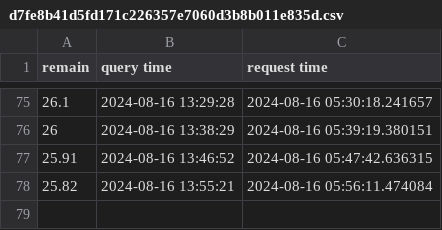
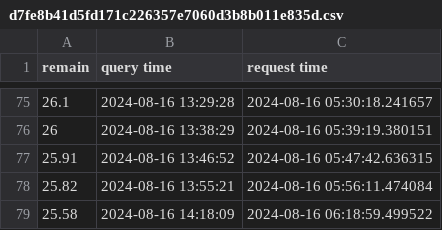
Before and after one commit to KeithCoreDumped/Dormitricity, a CSV file: logs/d7fe8b41d5fd171c226357e7060d3b8b011e835d.csv, drawn as a sheet; only a part is shown, gaps mark what is left out.

```diff
--- a/logs/d7fe8b41d5fd171c226357e7060d3b8b011e835d.csv
+++ b/logs/d7fe8b41d5fd171c226357e7060d3b8b011e835d.csv
@@ -78 +78,2 @@ remain, query time, request time
 25.82, 2024-08-16 13:55:21, 2024-08-16 05:56:11.474084
+25.58, 2024-08-16 14:18:09, 2024-08-16 06:18:59.499522
```
